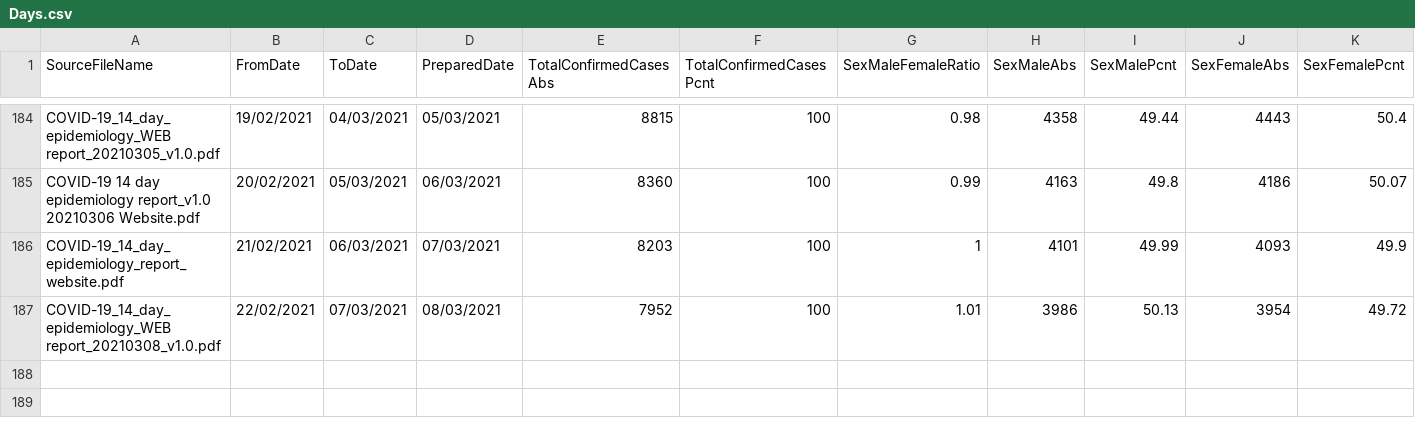
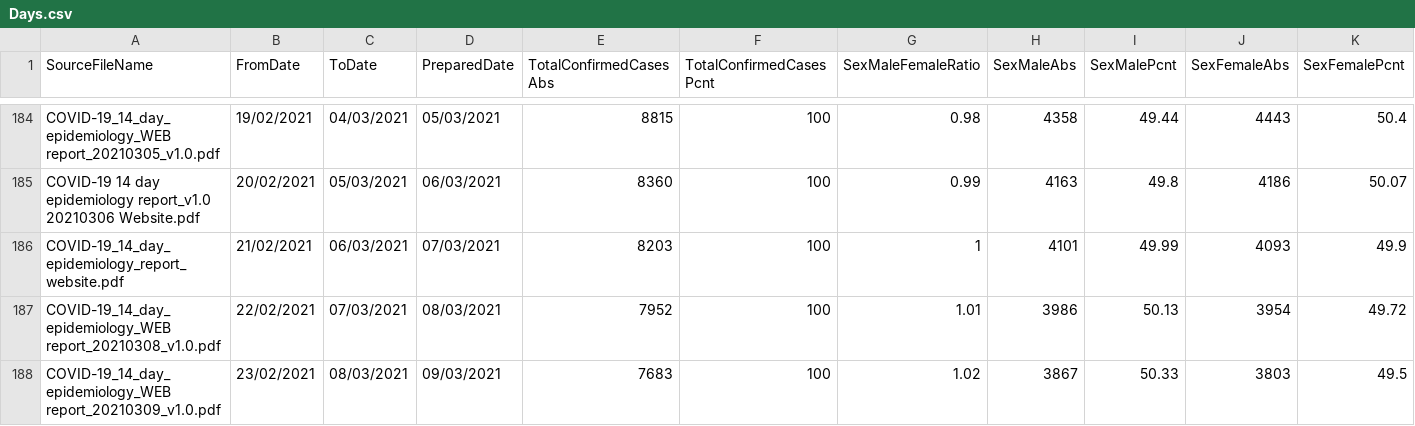
Before and after one commit to CatsAgainstCovid/IrelandCovidData, a CSV file: Outputs/DailyEpidemiology/Days.csv, drawn as a sheet; only a part is shown, gaps mark what is left out; rows hold the shown columns only; the diff names each change by its address in the sheet, - before the commit and + after, or states it on an @@ line.

```diff
--- a/Outputs/DailyEpidemiology/Days.csv
+++ b/Outputs/DailyEpidemiology/Days.csv
+row 188: COVID-19_14_day_epidemiology_WEB report_20210309_v1.0.pdf | 23/02/2021 | 08/03/2021 | 09/03/2021 | 7683 | 100 | 1.02 | 3867 | 50.33 | 3803 | 49.5
```
Also changed, not shown: 3 other files.
